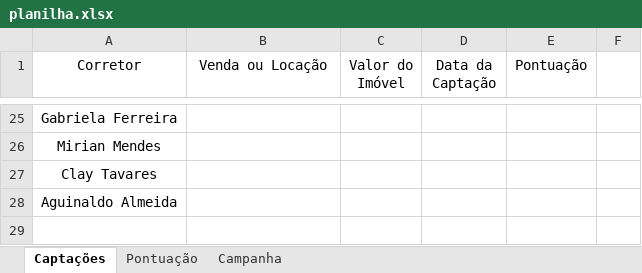
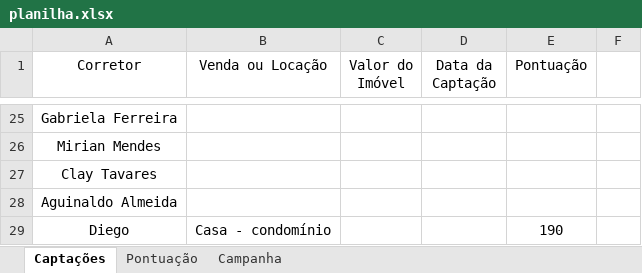
Before and after one commit to custodiod/painel-campanha, an Excel workbook: planilha.xlsx, sheet Captações, drawn as a sheet; only a part is shown, gaps mark what is left out; values as stored, in another font and other column widths than the file's, no borders; table styles not drawn; the diff names each change by its address in the sheet, - before the commit and + after, or states it on an @@ line.

```diff
--- a/planilha.xlsx (sheet Captações)
+++ b/planilha.xlsx (sheet Captações)
+row 29: Diego | Casa - condomínio |  |  | 190
```
Also changed, not shown: 1 other file.
